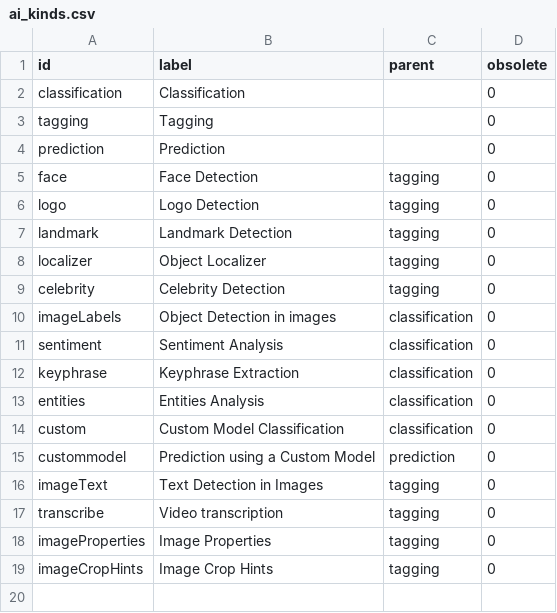
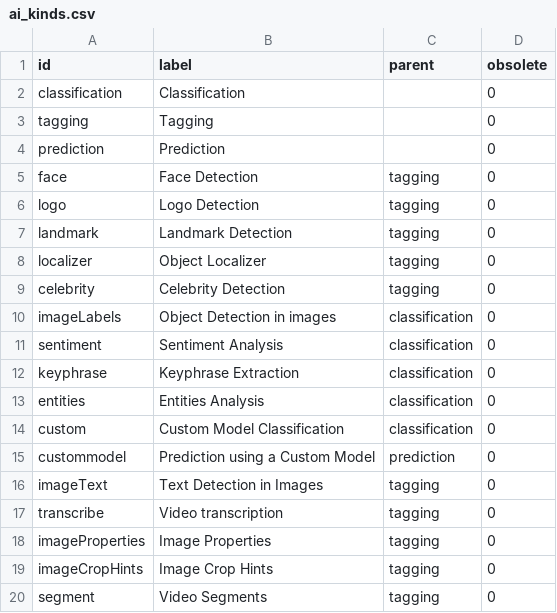
Before and after one commit to nuxeo/nuxeo-ai, a CSV file: nuxeo-ai-core/src/main/resources/directories/ai_kinds.csv, drawn as a sheet.

Commit message:
AICORE-573: Add support for Rekognition Video Segment detection

```diff
--- a/nuxeo-ai-core/src/main/resources/directories/ai_kinds.csv
+++ b/nuxeo-ai-core/src/main/resources/directories/ai_kinds.csv
@@ -19 +19,2 @@
 "imageCropHints","Image Crop Hints","tagging","0"
+"segment","Video Segments","tagging","0"
```
Also changed, not shown: 9 other files.
